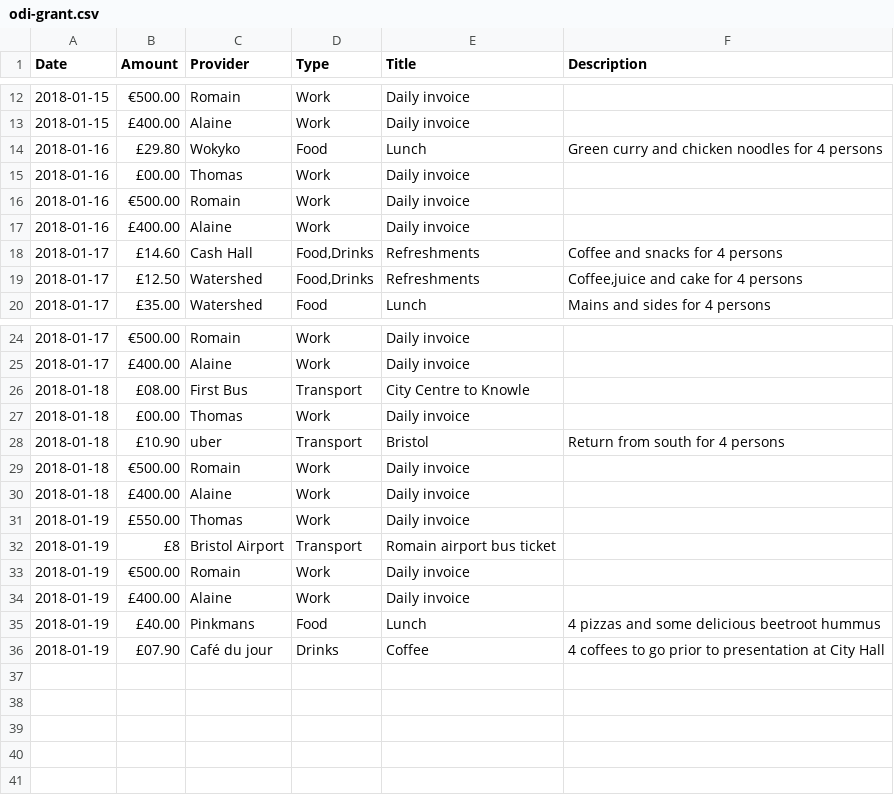
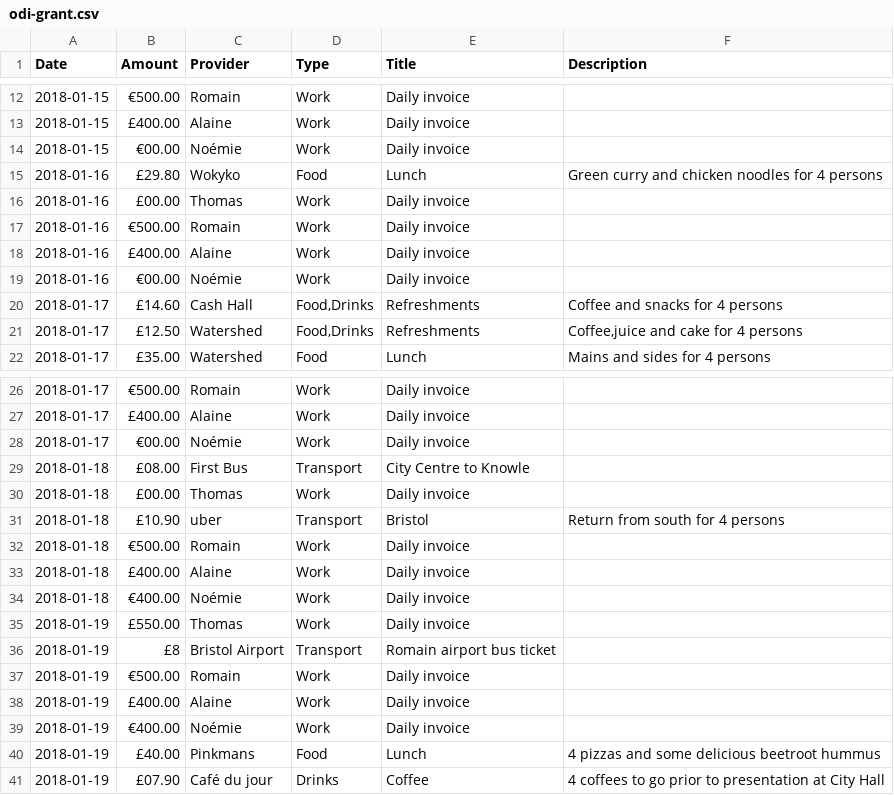
Before and after one commit to dtc-innovation/mind-the-gaps, a CSV file: _data/spendings/odi-grant.csv, drawn as a sheet; only a part is shown, gaps mark what is left out; the diff names each change by its address in the sheet, - before the commit and + after, or states it on an @@ line.

Commit message:
Add Noémie invoice

```diff
--- a/_data/spendings/odi-grant.csv
+++ b/_data/spendings/odi-grant.csv
+row 14: 2018-01-15 | €00.00 | Noémie | Work | Daily invoice
+row 19: 2018-01-16 | €00.00 | Noémie | Work | Daily invoice
+row 28: 2018-01-17 | €00.00 | Noémie | Work | Daily invoice
+row 34: 2018-01-18 | €400.00 | Noémie | Work | Daily invoice
+row 39: 2018-01-19 | €400.00 | Noémie | Work | Daily invoice
```
